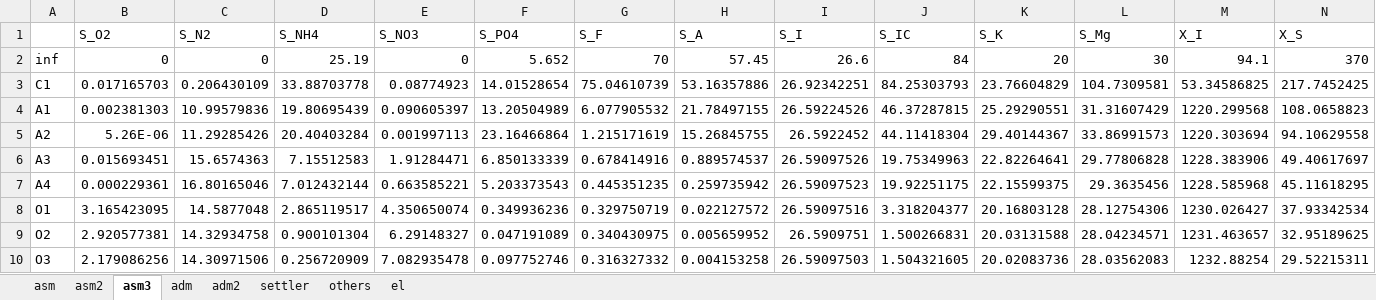
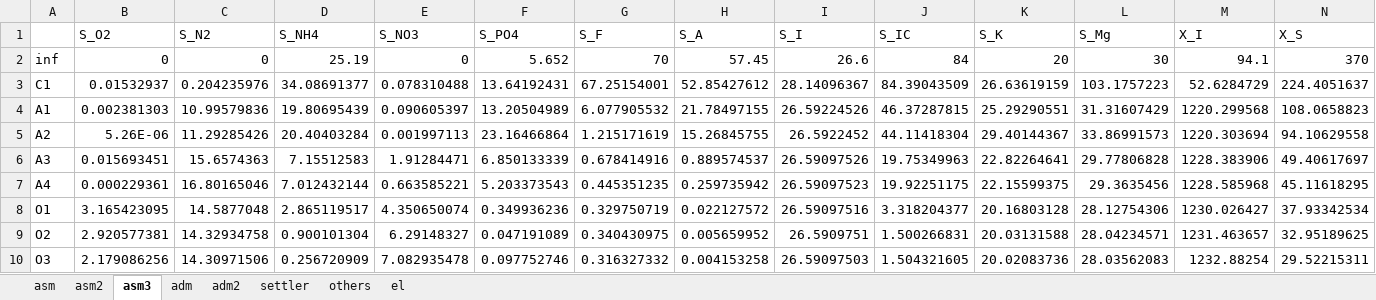
Before and after one commit to QSD-Group/EXPOsan, an Excel workbook: exposan/enviroloo/data/units_data/bsm2p_init.xlsx, sheet asm3, drawn as a sheet; only a part is shown; values as stored, in another font and other column widths than the file's, no borders; removed rows and columns are numbered as before the commit, all else as after; rows hold the shown columns only; the diff names each change by its address in the sheet, - before the commit and + after, or states it on an @@ line.

```diff
--- a/exposan/enviroloo/data/units_data/bsm2p_init.xlsx (sheet asm3)
+++ b/exposan/enviroloo/data/units_data/bsm2p_init.xlsx (sheet asm3)
-row 3: C1 | 0.017165703 | 0.206430109 | 33.88703778 | 0.08774923 | 14.01528654 | 75.04610739 | 53.16357886 | 26.92342251 | 84.25303793 | 23.76604829 | 104.7309581 | 53.34586825 | 217.7452425
+row 3: C1 | 0.01532937 | 0.204235976 | 34.08691377 | 0.078310488 | 13.64192431 | 67.25154001 | 52.85427612 | 28.14096367 | 84.39043509 | 26.63619159 | 103.1757223 | 52.6284729 | 224.4051637
```
Also changed, not shown: sheet asm2, sheet el, 2 other files.
